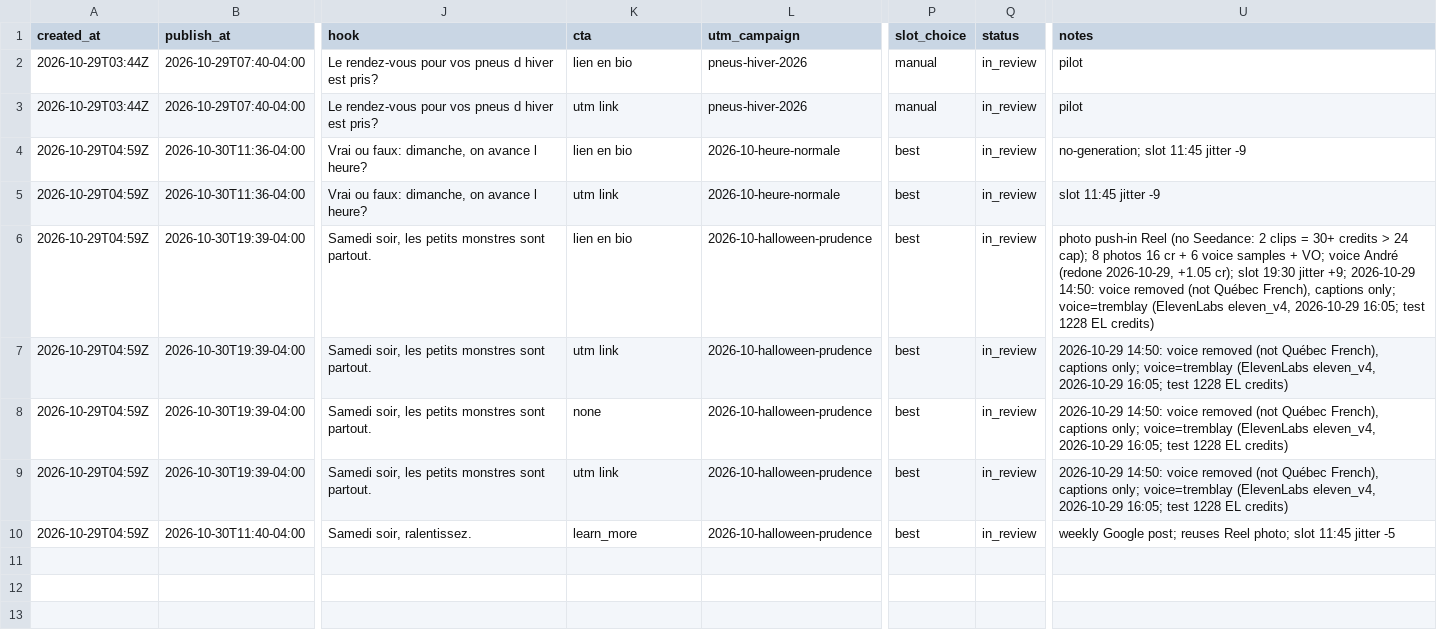
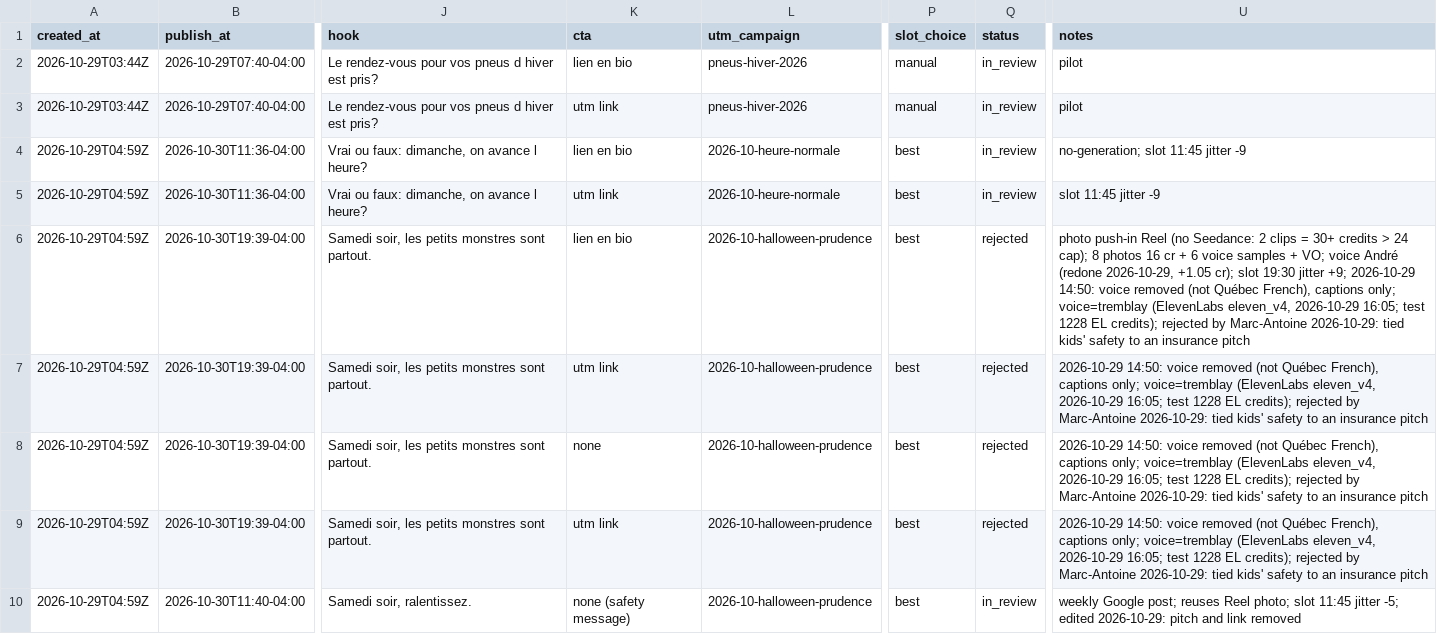
Before and after one commit to pxlstudioca/compar-social-ads, a CSV file: log/posts.csv, drawn as a sheet; only a part is shown, gaps mark what is left out; the diff covers the shown part only; the diff names each change by its address in the sheet, - before the commit and + after, or states it on an @@ line.

```diff
--- a/log/posts.csv
+++ b/log/posts.csv
-Q6:Q9 (status): in_review
+Q6:Q9 (status): rejected
-U6 (notes): …1228 EL credits)
+U6 (notes): …1228 EL credits); rejected by Marc-Antoine 2026-10-29: tied kids' safety to an insurance pitch
-U7:U9 (notes): …1228 EL credits)
+U7:U9 (notes): …1228 EL credits); rejected by Marc-Antoine 2026-10-29: tied kids' safety to an insurance pitch
-K10 (cta): learn_more
+K10 (cta): none (safety message)
-U10 (notes): …11:45 jitter -5
+U10 (notes): …11:45 jitter -5; edited 2026-10-29: pitch and link removed
```
Also changed, not shown: 4 added rows elsewhere in this file.
